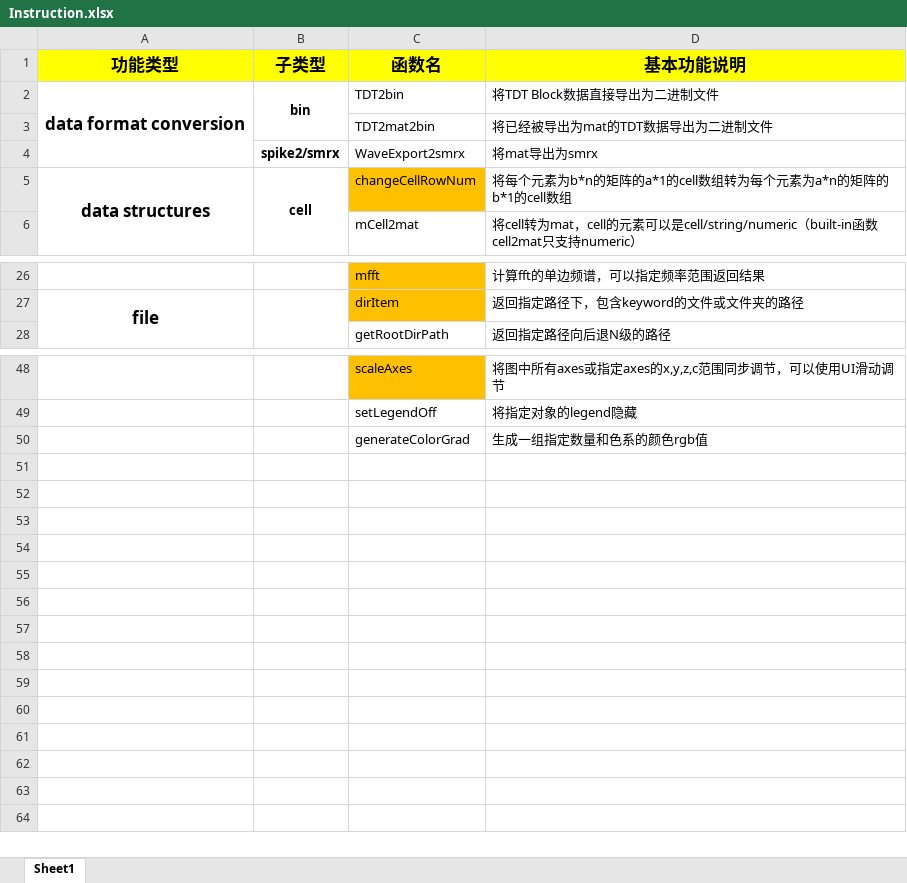
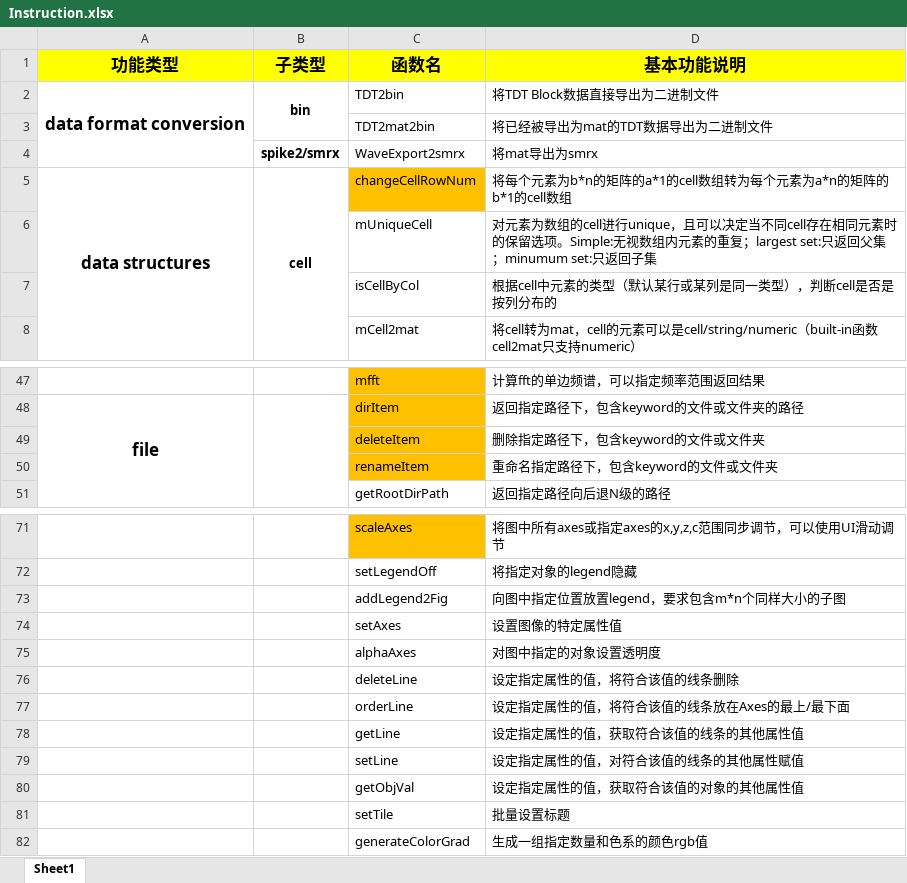
Before and after one commit to TOMORI233/MATLABUtils, an Excel workbook: Instruction.xlsx, sheet Sheet1, drawn as a sheet; only a part is shown, gaps mark what is left out; values as stored, in another font and other column widths than the file's, no borders; the diff covers the shown part only; the diff names each change by its address in the sheet, - before the commit and + after, or states it on an @@ line.

```diff
--- a/Instruction.xlsx (sheet Sheet1)
+++ b/Instruction.xlsx (sheet Sheet1)
+row 6:  |  | mUniqueCell | 对元素为数组的cell进行unique，且可以决定当不同cell存在相同元素时的保留选项。Simple:无视数组内元素的重复；largest set:只返回父集；minumum set:只返回子集
+row 7:  |  | isCellByCol | 根据cell中元素的类型（默认某行或某列是同一类型），判断cell是否是按列分布的
+row 49:  |  | deleteItem | 删除指定路径下，包含keyword的文件或文件夹
+row 50:  |  | renameItem | 重命名指定路径下，包含keyword的文件或文件夹
+row 73:  |  | addLegend2Fig | 向图中指定位置放置legend，要求包含m*n个同样大小的子图
+row 74:  |  | setAxes | 设置图像的特定属性值
+row 75:  |  | alphaAxes | 对图中指定的对象设置透明度
+row 76:  |  | deleteLine | 设定指定属性的值，将符合该值的线条删除
+row 77:  |  | orderLine | 设定指定属性的值，将符合该值的线条放在Axes的最上/最下面
+row 78:  |  | getLine | 设定指定属性的值，获取符合该值的线条的其他属性值
+row 79:  |  | setLine | 设定指定属性的值，对符合该值的线条的其他属性赋值
+row 80:  |  | getObjVal | 设定指定属性的值，获取符合该值的对象的其他属性值
+row 81:  |  | setTile | 批量设置标题
```
Also changed, not shown: 19 added rows and merged cells elsewhere in this sheet, 7 other files.
